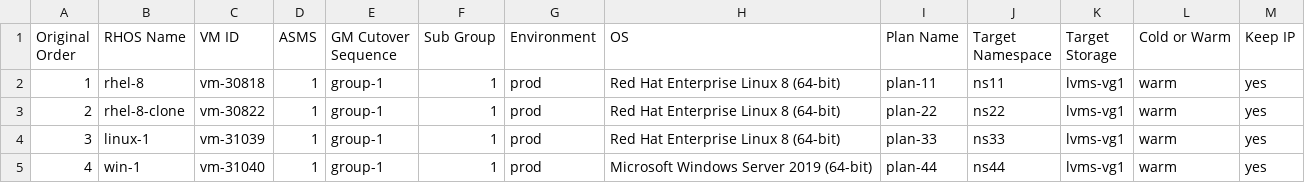
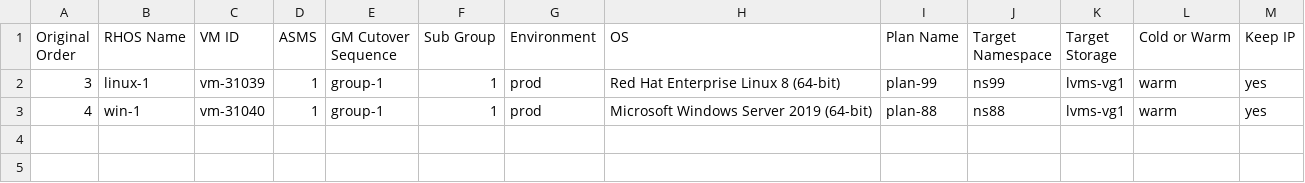
Before and after one commit to jainirajesh/mtvvmwtoopenshift, a CSV file: vm_list_to_migrate.csv, drawn as a sheet.

Commit message:
Update vm_list_to_migrate.csv

```diff
--- a/vm_list_to_migrate.csv
+++ b/vm_list_to_migrate.csv
@@ -1,5 +1,3 @@
 Original Order,RHOS Name,VM ID,ASMS,GM Cutover Sequence,Sub Group,Environment,OS,Plan Name,Target Namespace,Target Storage,Cold or Warm,Keep IP
-1,rhel-8,vm-30818,1,group-1,1,prod,Red Hat Enterprise Linux 8 (64-bit),plan-11,ns11,lvms-vg1,warm,yes
-2,rhel-8-clone,vm-30822,1,group-1,1,prod,Red Hat Enterprise Linux 8 (64-bit),plan-22,ns22,lvms-vg1,warm,yes
-3,linux-1,vm-31039,1,group-1,1,prod,Red Hat Enterprise Linux 8 (64-bit),plan-33,ns33,lvms-vg1,warm,yes
-4,win-1,vm-31040,1,group-1,1,prod,Microsoft Windows Server 2019 (64-bit),plan-44,ns44,lvms-vg1,warm,yes
+3,linux-1,vm-31039,1,group-1,1,prod,Red Hat Enterprise Linux 8 (64-bit),plan-99,ns99,lvms-vg1,warm,yes
+4,win-1,vm-31040,1,group-1,1,prod,Microsoft Windows Server 2019 (64-bit),plan-88,ns88,lvms-vg1,warm,yes
```
